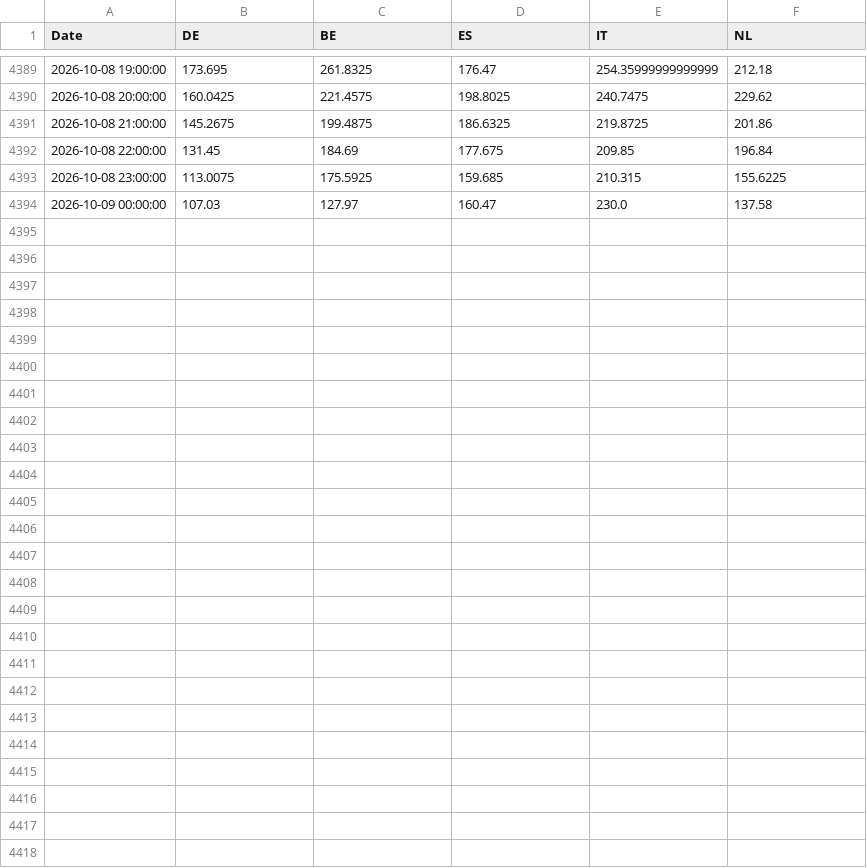
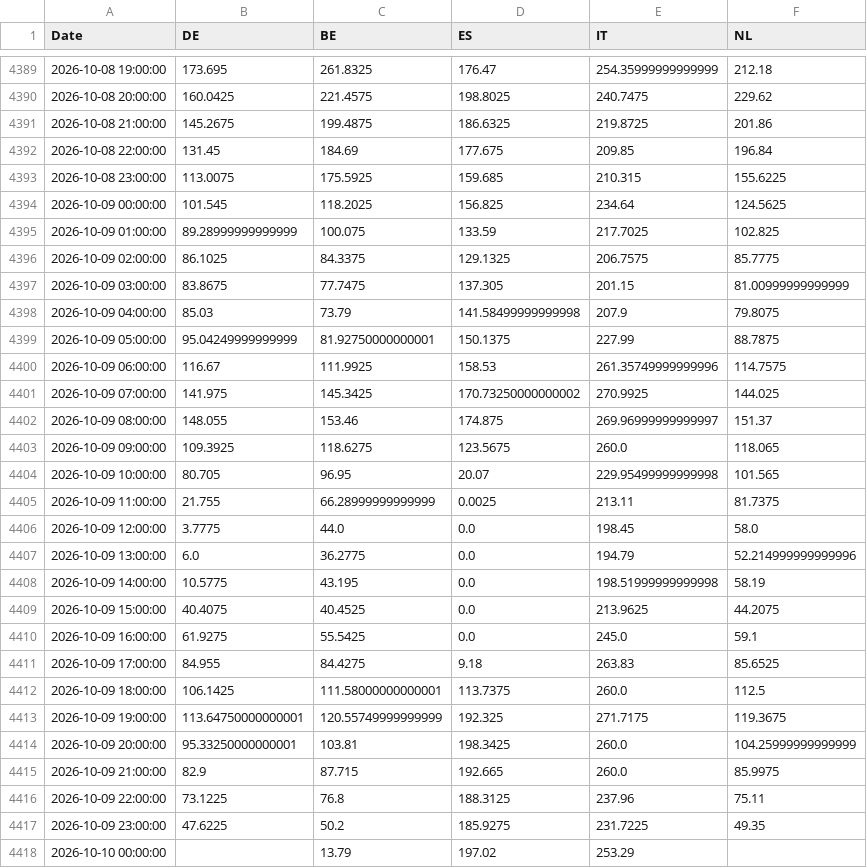
Before and after one commit to TomSRemy/PPA-Dashboard, a CSV file: ppa_dashboard/data/xborder_da_prices.csv, drawn as a sheet; only a part is shown, gaps mark what is left out; the diff covers the shown part only.

```diff
--- a/ppa_dashboard/data/xborder_da_prices.csv
+++ b/ppa_dashboard/data/xborder_da_prices.csv
@@ -4393,2 +4393,26 @@ Date,DE,BE,ES,IT,NL
 2026-10-08 23:00:00,113.0075,175.5925,159.685,210.315,155.6225
-2026-10-09 00:00:00,107.03,127.97,160.47,230.0,137.58
+2026-10-09 00:00:00,101.545,118.2025,156.825,234.64,124.5625
+2026-10-09 01:00:00,89.28999999999999,100.075,133.59,217.7025,102.825
+2026-10-09 02:00:00,86.1025,84.3375,129.1325,206.7575,85.7775
+2026-10-09 03:00:00,83.8675,77.7475,137.305,201.15,81.00999999999999
+2026-10-09 04:00:00,85.03,73.79,141.58499999999998,207.9,79.8075
+2026-10-09 05:00:00,95.04249999999999,81.92750000000001,150.1375,227.99,88.7875
+2026-10-09 06:00:00,116.67,111.9925,158.53,261.35749999999996,114.7575
+2026-10-09 07:00:00,141.975,145.3425,170.73250000000002,270.9925,144.025
+2026-10-09 08:00:00,148.055,153.46,174.875,269.96999999999997,151.37
+2026-10-09 09:00:00,109.3925,118.6275,123.5675,260.0,118.065
+2026-10-09 10:00:00,80.705,96.95,20.07,229.95499999999998,101.565
+2026-10-09 11:00:00,21.755,66.28999999999999,0.0025,213.11,81.7375
+2026-10-09 12:00:00,3.7775,44.0,0.0,198.45,58.0
+2026-10-09 13:00:00,6.0,36.2775,0.0,194.79,52.214999999999996
+2026-10-09 14:00:00,10.5775,43.195,0.0,198.51999999999998,58.19
+2026-10-09 15:00:00,40.4075,40.4525,0.0,213.9625,44.2075
+2026-10-09 16:00:00,61.9275,55.5425,0.0,245.0,59.1
+2026-10-09 17:00:00,84.955,84.4275,9.18,263.83,85.6525
+2026-10-09 18:00:00,106.1425,111.58000000000001,113.7375,260.0,112.5
+2026-10-09 19:00:00,113.64750000000001,120.55749999999999,192.325,271.7175,119.3675
+2026-10-09 20:00:00,95.33250000000001,103.81,198.3425,260.0,104.25999999999999
+2026-10-09 21:00:00,82.9,87.715,192.665,260.0,85.9975
+2026-10-09 22:00:00,73.1225,76.8,188.3125,237.96,75.11
+2026-10-09 23:00:00,47.6225,50.2,185.9275,231.7225,49.35
+2026-10-10 00:00:00,,13.79,197.02,253.29,
```
Also changed, not shown: 4 edited cells elsewhere in this file, ppa_dashboard/data/fcr_prices.csv.
